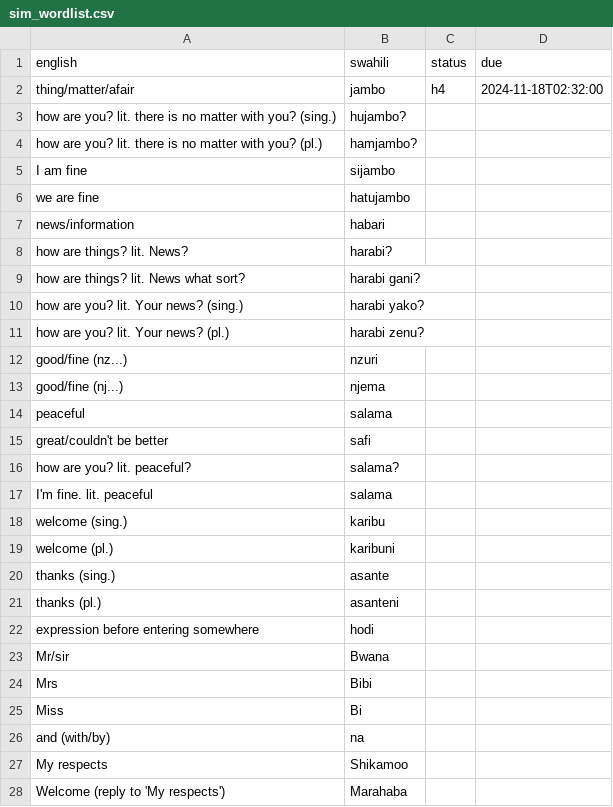
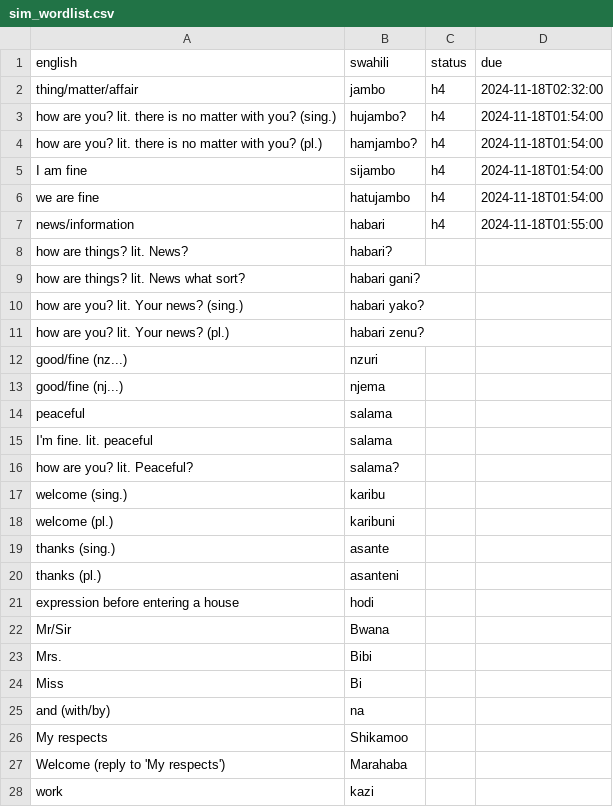
Before and after one commit to BigBoySimbob/simguistic, a CSV file: users/sim_wordlist.csv, drawn as a sheet; only a part is shown; the shorter side is filled out with more unchanged rows.

Commit message:
corrected_wordlist

```diff
--- a/users/sim_wordlist.csv
+++ b/users/sim_wordlist.csv
@@ -1,12 +1,12 @@
 english,swahili,status,due
-thing/matter/afair, jambo,h4,2024-11-18T02:32:00
-how are you? lit. there is no matter with you? (sing.), hujambo?,,
-how are you? lit. there is no matter with you? (pl.), hamjambo?,,
-I am fine, sijambo,,
-we are fine, hatujambo,,
-news/information, habari,,
-how are things? lit. News?, harabi?,,
-how are things? lit. News what sort?, harabi gani?,,
-how are you? lit. Your news? (sing.), harabi yako?,,
-how are you? lit. Your news? (pl.), harabi zenu?,,
+thing/matter/affair, jambo,h4,2024-11-18T02:32:00
+how are you? lit. there is no matter with you? (sing.), hujambo?,h4,2024-11-18T01:54:00
+how are you? lit. there is no matter with you? (pl.), hamjambo?,h4,2024-11-18T01:54:00
+I am fine, sijambo,h4,2024-11-18T01:54:00
+we are fine, hatujambo,h4,2024-11-18T01:54:00
+news/information, habari,h4,2024-11-18T01:55:00
+how are things? lit. News?, habari?,,
+how are things? lit. News what sort?, habari gani?,,
+how are you? lit. Your news? (sing.), habari yako?,,
+how are you? lit. Your news? (pl.), habari zenu?,,
 good/fine (nz...), nzuri,,
@@ -14,5 +14,4 @@ good/fine (nj...), njema,,
 peaceful, salama,,
-great/couldn't be better, safi,,
-how are you? lit. peaceful?, salama?,,
 I'm fine. lit. peaceful, salama,,
+how are you? lit. Peaceful?, salama?,,
 welcome (sing.), karibu,,
@@ -21,5 +20,5 @@ thanks (sing.), asante,,
 thanks (pl.), asanteni,,
-expression before entering somewhere, hodi,,
-Mr/sir, Bwana,,
-Mrs, Bibi,,
+expression before entering a house, hodi,,
+Mr/Sir, Bwana,,
+Mrs., Bibi,,
 Miss, Bi,,
```
Also changed, not shown: 1 other file.
